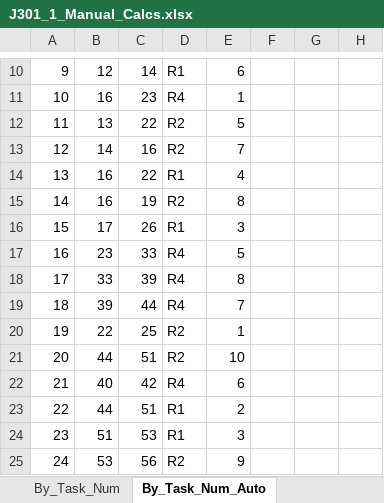
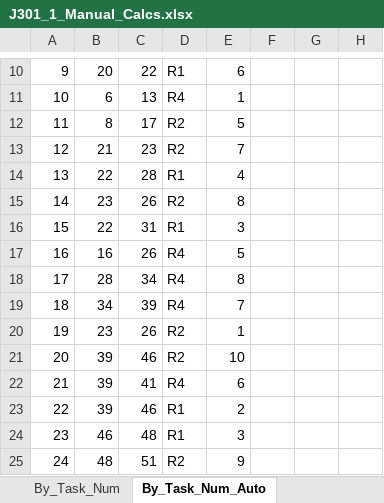
Before and after one commit to squigglily/RCPSP-RAB, an Excel workbook: J301_1_Manual_Calcs.xlsx, sheet By_Task_Num_Auto, drawn as a sheet; only a part is shown, gaps mark what is left out; values as stored, in another font and other column widths than the file's, no borders; charts and pictures and conditional formats not drawn; the diff covers the shown part only; the diff names each change by its address in the sheet, - before the commit and + after, or states it on an @@ line.

Commit message:
Prioritization based on task number working correctly

```diff
--- a/J301_1_Manual_Calcs.xlsx (sheet By_Task_Num_Auto)
+++ b/J301_1_Manual_Calcs.xlsx (sheet By_Task_Num_Auto)
-B10: 12
+B10: 20
-C10: 14
+C10: 22
-B11: 16
+B11: 6
-C11: 23
+C11: 13
-B12: 13
+B12: 8
-C12: 22
+C12: 17
-B13: 14
+B13: 21
-C13: 16
+C13: 23
-B14: 16
+B14: 22
-C14: 22
+C14: 28
-B15: 16
+B15: 23
-C15: 19
+C15: 26
-B16: 17
+B16: 22
-C16: 26
+C16: 31
-B17: 23
+B17: 16
-C17: 33
+C17: 26
-B18: 33
+B18: 28
-C18: 39
+C18: 34
-B19: 39
+B19: 34
-C19: 44
+C19: 39
-B20: 22
+B20: 23
-C20: 25
+C20: 26
-B21: 44
+B21: 39
-C21: 51
+C21: 46
-B22: 40
+B22: 39
-C22: 42
+C22: 41
-B23: 44
+B23: 39
-C23: 51
+C23: 46
-B24: 51
+B24: 46
-C24: 53
+C24: 48
-B25: 53
+B25: 48
-C25: 56
+C25: 51
```
Also changed, not shown: 141 edited cells elsewhere in this sheet, 4 other files.
